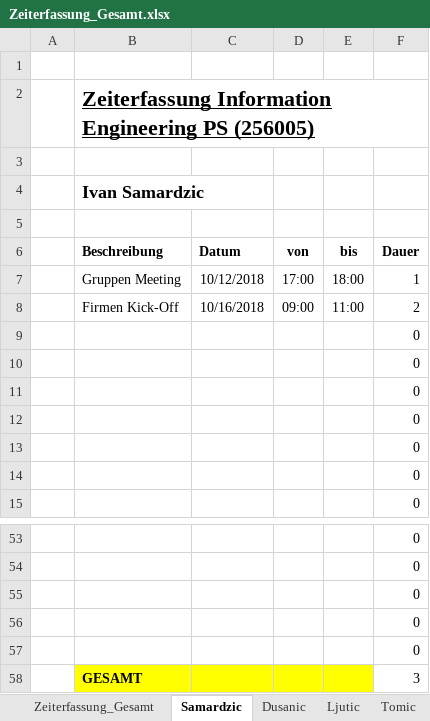
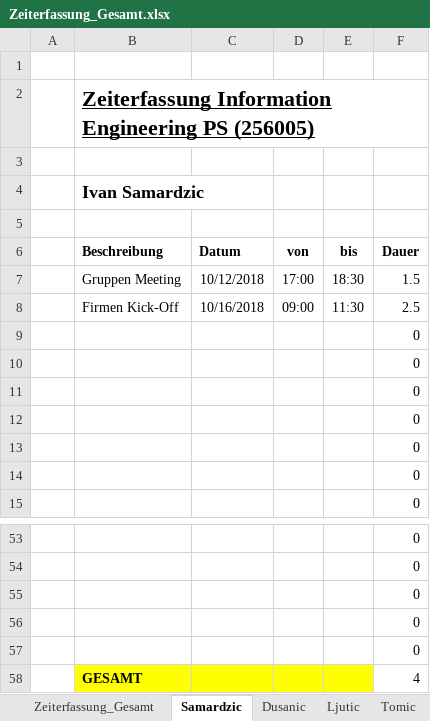
Before and after one commit to MilosTomic123/PS_InfoEng, an Excel workbook: Zeiterfassung/Zeiterfassung_Gesamt.xlsx, sheet Samardzic, drawn as a sheet; only a part is shown, gaps mark what is left out; values as stored, in another font and other column widths than the file's, no borders; table styles not drawn; the diff names each change by its address in the sheet, - before the commit and + after, or states it on an @@ line.

```diff
--- a/Zeiterfassung/Zeiterfassung_Gesamt.xlsx (sheet Samardzic)
+++ b/Zeiterfassung/Zeiterfassung_Gesamt.xlsx (sheet Samardzic)
-E7 (bis): 18:00
+E7 (bis): 18:30
-F7 (Dauer): 1
+F7 (Dauer): 1.5
-E8 (bis): 11:00
+E8 (bis): 11:30
-F8 (Dauer): 2
+F8 (Dauer): 2.5
-F58 (Dauer): 3
+F58 (Dauer): 4
```
Also changed, not shown: sheet Zeiterfassung_Gesamt, sheet Stojcevic, sheet Ljutic, sheet Tomic, sheet Dusanic, charts or pictures.
